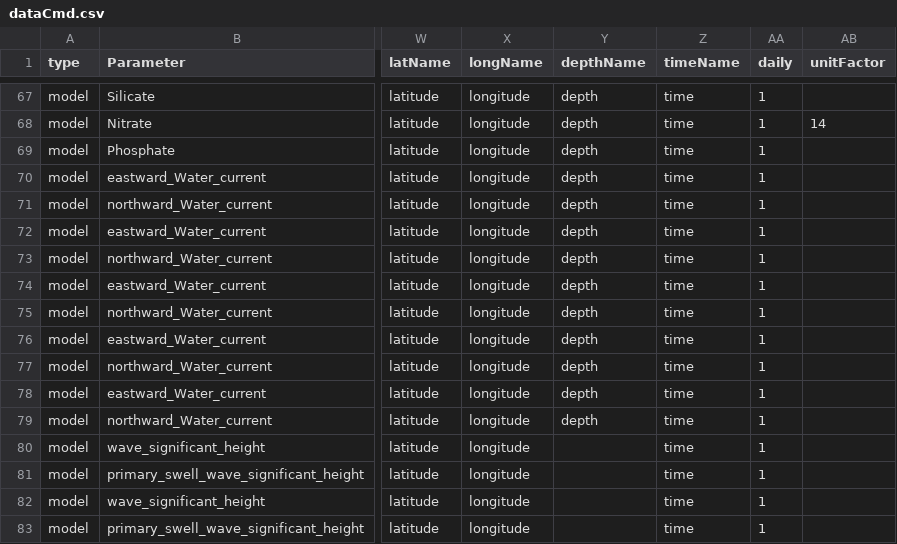
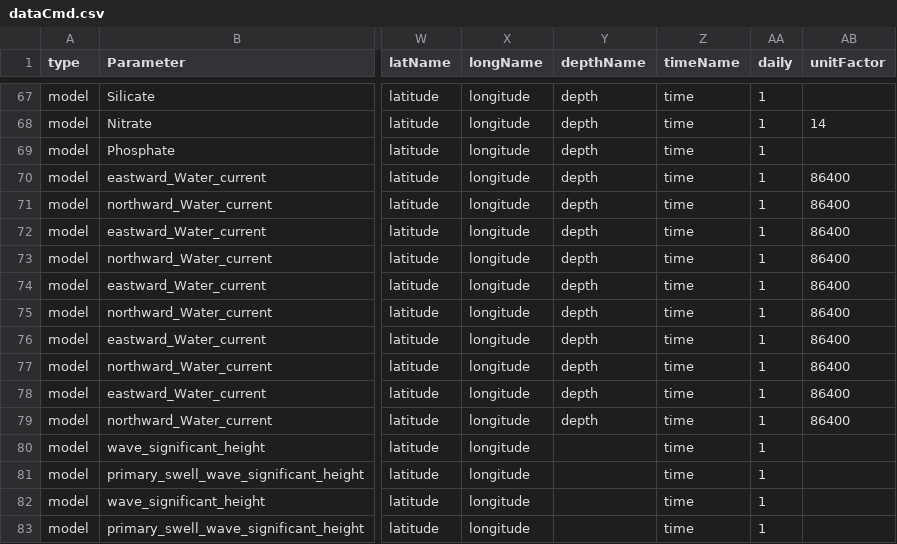
Before and after one commit to ARGANS/shellfish_and_algae-MODEL, a CSV file: dataimport/src/dataCmd.csv, drawn as a sheet; only a part is shown, gaps mark what is left out; the diff names each change by its address in the sheet, - before the commit and + after, or states it on an @@ line.

```diff
--- a/dataimport/src/dataCmd.csv
+++ b/dataimport/src/dataCmd.csv
-AB70:AB79 (unitFactor): (empty)
+AB70:AB79 (unitFactor): 86400
```
Also changed, not shown: macroalgae/bantry_data/bantry_3m.csv, 1 other file.
